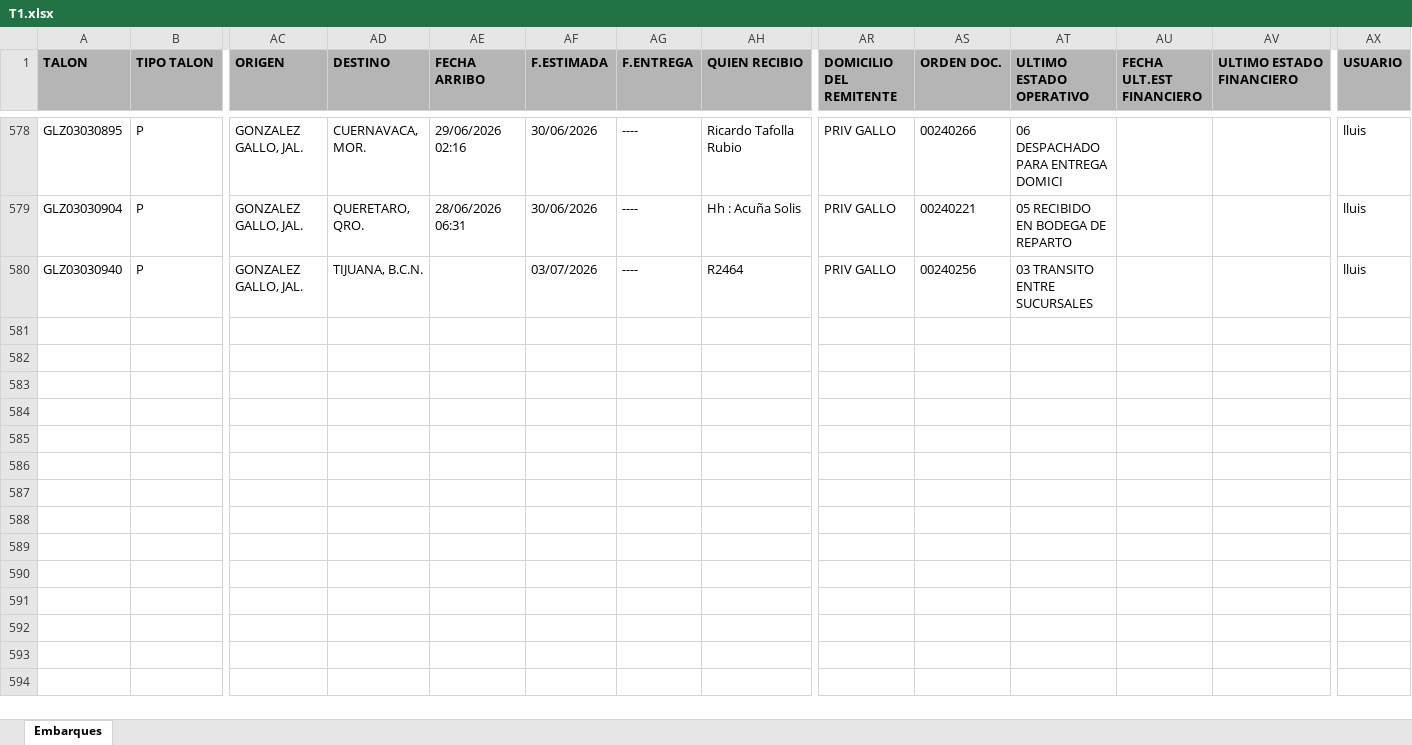
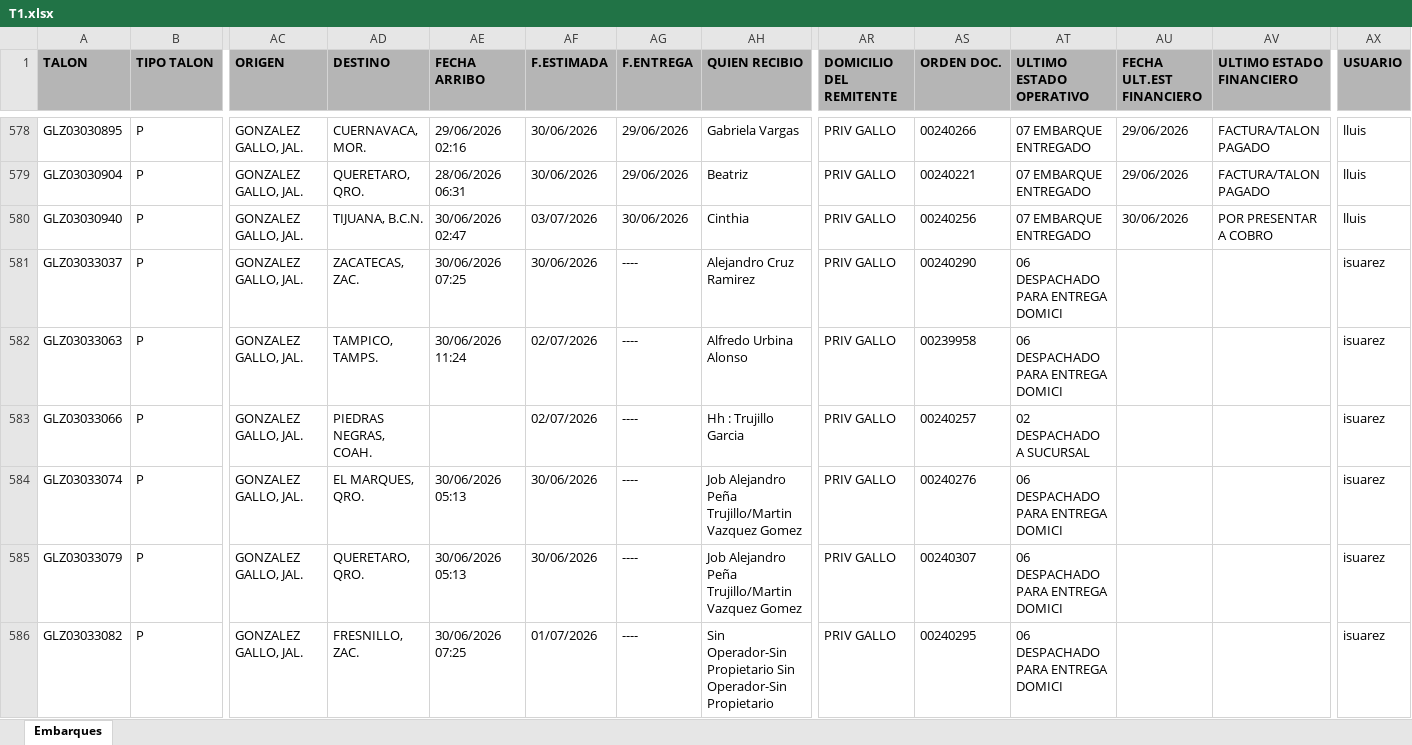
Before and after one commit to RH2026/nexion, an Excel workbook: T1.xlsx, sheet Embarques, drawn as a sheet; only a part is shown, gaps mark what is left out; values as stored, in another font and other column widths than the file's, no borders; removed rows and columns are numbered as before the commit, all else as after; rows hold the shown columns only; the diff covers the shown part only; the diff names each change by its address in the sheet, - before the commit and + after, or states it on an @@ line.

```diff
--- a/T1.xlsx (sheet Embarques)
+++ b/T1.xlsx (sheet Embarques)
-AG578:AG579 (F.ENTREGA): ----
+AG578:AG579 (F.ENTREGA): 29/06/2026
-AH578 (QUIEN RECIBIO): Ricardo Tafolla Rubio
+AH578 (QUIEN RECIBIO): Gabriela Vargas
-AT578 (ULTIMO ESTADO OPERATIVO): 06 DESPACHADO PARA ENTREGA DOMICI
+AT578 (ULTIMO ESTADO OPERATIVO): 07 EMBARQUE ENTREGADO
-AU578:AU579 (FECHA ULT.EST FINANCIERO): (empty)
+AU578:AU579 (FECHA ULT.EST FINANCIERO): 29/06/2026
-AV578:AV579 (ULTIMO ESTADO FINANCIERO): (empty)
+AV578:AV579 (ULTIMO ESTADO FINANCIERO): FACTURA/TALON PAGADO
-AH579 (QUIEN RECIBIO): Hh : Acuña Solis
+AH579 (QUIEN RECIBIO): Beatriz
-AT579 (ULTIMO ESTADO OPERATIVO): 05 RECIBIDO EN BODEGA DE REPARTO
+AT579 (ULTIMO ESTADO OPERATIVO): 07 EMBARQUE ENTREGADO
-AE580 (FECHA ARRIBO): (empty)
+AE580 (FECHA ARRIBO): 30/06/2026 02:47
-AG580 (F.ENTREGA): ----
+AG580 (F.ENTREGA): 30/06/2026
-AH580 (QUIEN RECIBIO): R2464
+AH580 (QUIEN RECIBIO): Cinthia
-AT580 (ULTIMO ESTADO OPERATIVO): 03 TRANSITO ENTRE SUCURSALES
+AT580 (ULTIMO ESTADO OPERATIVO): 07 EMBARQUE ENTREGADO
-AU580 (FECHA ULT.EST FINANCIERO): (empty)
+AU580 (FECHA ULT.EST FINANCIERO): 30/06/2026
-AV580 (ULTIMO ESTADO FINANCIERO): (empty)
+AV580 (ULTIMO ESTADO FINANCIERO): POR PRESENTAR A COBRO
-row 581: (empty)
+row 581: GLZ03033037 | P | GONZALEZ GALLO, JAL. | ZACATECAS, ZAC. | 30/06/2026 07:25 | 30/06/2026 | ---- | Alejandro Cruz Ramirez | PRIV GALLO | 00240290 | 06 DESPACHADO PARA ENTREGA DOMICI |  |  | isuarez
+row 582: GLZ03033063 | P | GONZALEZ GALLO, JAL. | TAMPICO, TAMPS. | 30/06/2026 11:24 | 02/07/2026 | ---- | Alfredo Urbina Alonso | PRIV GALLO | 00239958 | 06 DESPACHADO PARA ENTREGA DOMICI |  |  | isuarez
+row 583: GLZ03033066 | P | GONZALEZ GALLO, JAL. | PIEDRAS NEGRAS, COAH. |  | 02/07/2026 | ---- | Hh : Trujillo Garcia | PRIV GALLO | 00240257 | 02 DESPACHADO A SUCURSAL |  |  | isuarez
+row 584: GLZ03033074 | P | GONZALEZ GALLO, JAL. | EL MARQUES, QRO. | 30/06/2026 05:13 | 30/06/2026 | ---- | Job Alejandro Peña Trujillo/Martin Vazquez Gomez | PRIV GALLO | 00240276 | 06 DESPACHADO PARA ENTREGA DOMICI |  |  | isuarez
+row 585: GLZ03033079 | P | GONZALEZ GALLO, JAL. | QUERETARO, QRO. | 30/06/2026 05:13 | 30/06/2026 | ---- | Job Alejandro Peña Trujillo/Martin Vazquez Gomez | PRIV GALLO | 00240307 | 06 DESPACHADO PARA ENTREGA DOMICI |  |  | isuarez
+row 586: GLZ03033082 | P | GONZALEZ GALLO, JAL. | FRESNILLO, ZAC. | 30/06/2026 07:25 | 01/07/2026 | ---- | Sin Operador-Sin Propietario Sin Operador-Sin Propietario | PRIV GALLO | 00240295 | 06 DESPACHADO PARA ENTREGA DOMICI |  |  | isuarez
```
Also changed, not shown: 14 added rows, 6 moved rows and 197 edited cells elsewhere in this sheet.
